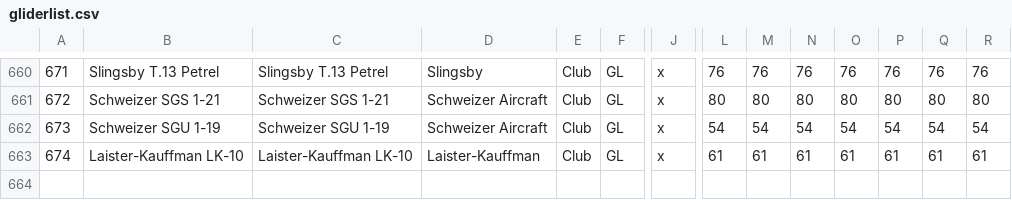
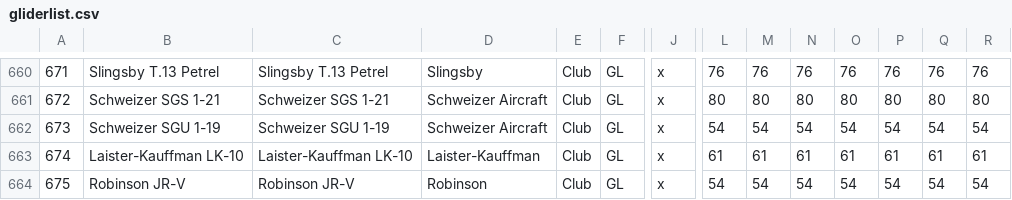
Before and after one commit to weglide/GliderList, a CSV file: gliderlist.csv, drawn as a sheet; only a part is shown, gaps mark what is left out; rows hold the shown columns only; the diff names each change by its address in the sheet, - before the commit and + after, or states it on an @@ line.

Commit message:
add Robinson JR-V

```diff
--- a/gliderlist.csv
+++ b/gliderlist.csv
+row 664: 675 | Robinson JR-V | Robinson JR-V | Robinson | Club | GL | x | 54 | 54 | 54 | 54 | 54 | 54 | 54
```
